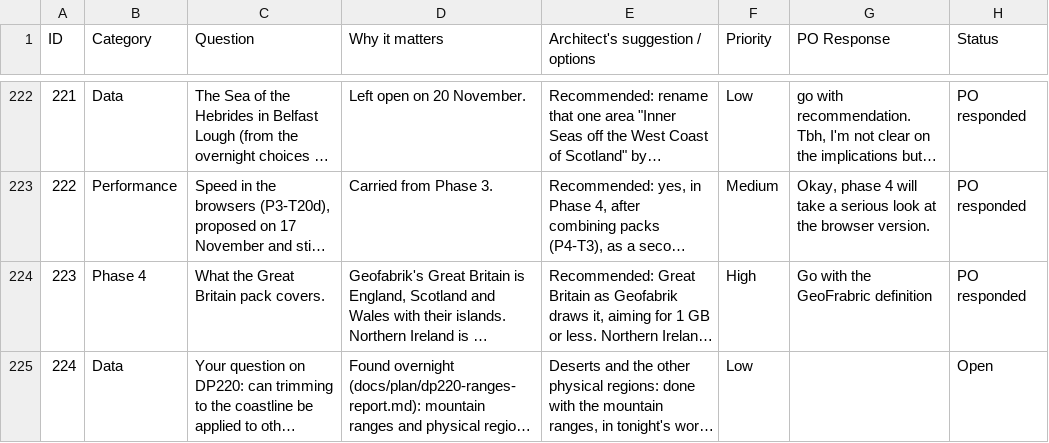
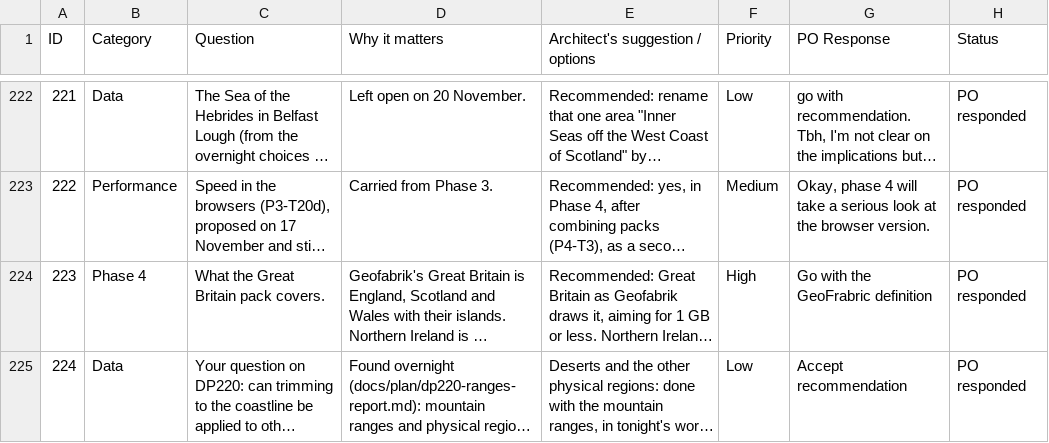
Before and after one commit to Chessel85/TobyMap, a CSV file: docs/design/Discussion points.csv, drawn as a sheet; only a part is shown, gaps mark what is left out; long unchanged cells end in …; the diff names each change by its address in the sheet, - before the commit and + after, or states it on an @@ line.

```diff
--- a/docs/design/Discussion points.csv
+++ b/docs/design/Discussion points.csv
-G225 (PO Response): (empty)
+G225 (PO Response): Accept recommendation
-H225 (Status): Open
+H225 (Status): PO responded
```
Also changed, not shown: 19 other files.
